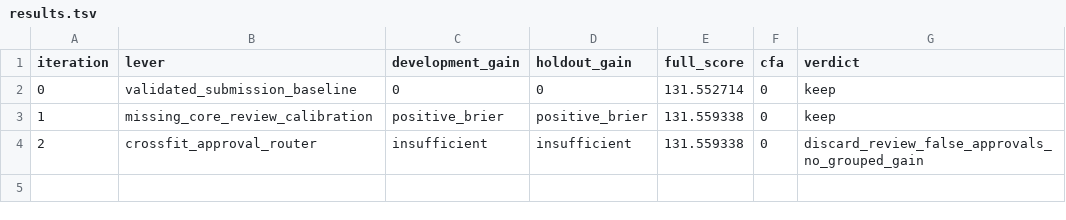
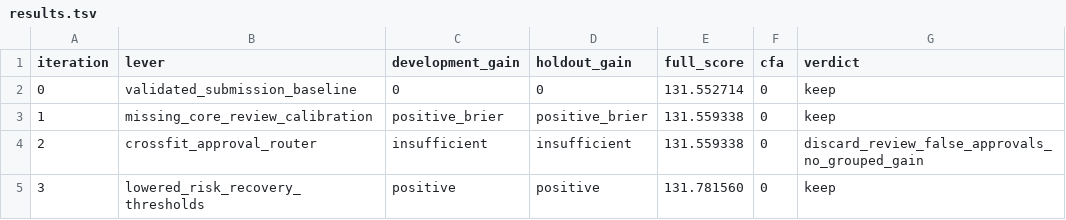
Before and after one commit to AkeBoss-tech/mib-doc-challenge-solution, a TSV file: autoresearch/classic-260802-continue/results.tsv, drawn as a sheet; the diff names each change by its address in the sheet, - before the commit and + after, or states it on an @@ line.

Commit message:
Recover additional visible risk evidence

```diff
--- a/autoresearch/classic-260802-continue/results.tsv
+++ b/autoresearch/classic-260802-continue/results.tsv
+row 5: 3 | lowered_risk_recovery_thresholds | positive | positive | 131.781560 | 0 | keep
```
Also changed, not shown: 2 other files.
